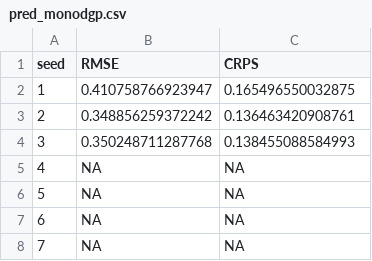
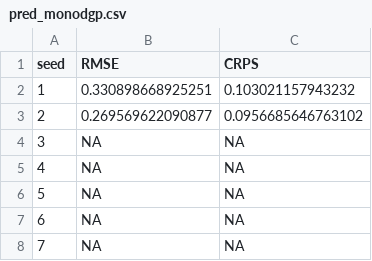
Before and after one commit to yaoyusi1109/surrogate_llnl, a CSV file: varselect/tray/results/pred_monodgp.csv, drawn as a sheet; only a part is shown.

```diff
--- a/varselect/tray/results/pred_monodgp.csv
+++ b/varselect/tray/results/pred_monodgp.csv
@@ -1,5 +1,5 @@
 "seed","RMSE","CRPS"
-1,0.410758766923947,0.165496550032875
-2,0.348856259372242,0.136463420908761
-3,0.350248711287768,0.138455088584993
+1,0.330898668925251,0.103021157943232
+2,0.269569622090877,0.0956685646763102
+3,NA,NA
 4,NA,NA
```
Also changed, not shown: varselect/tray/results/pred_dgp_all.csv, varselect/tray/results/pred_dgp_ideal.csv, 10 other files.
